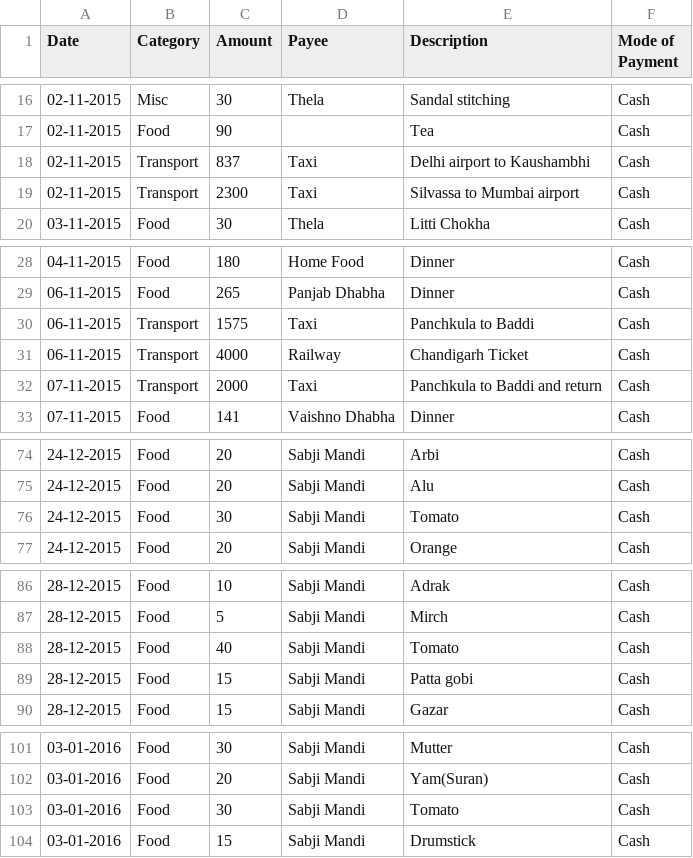
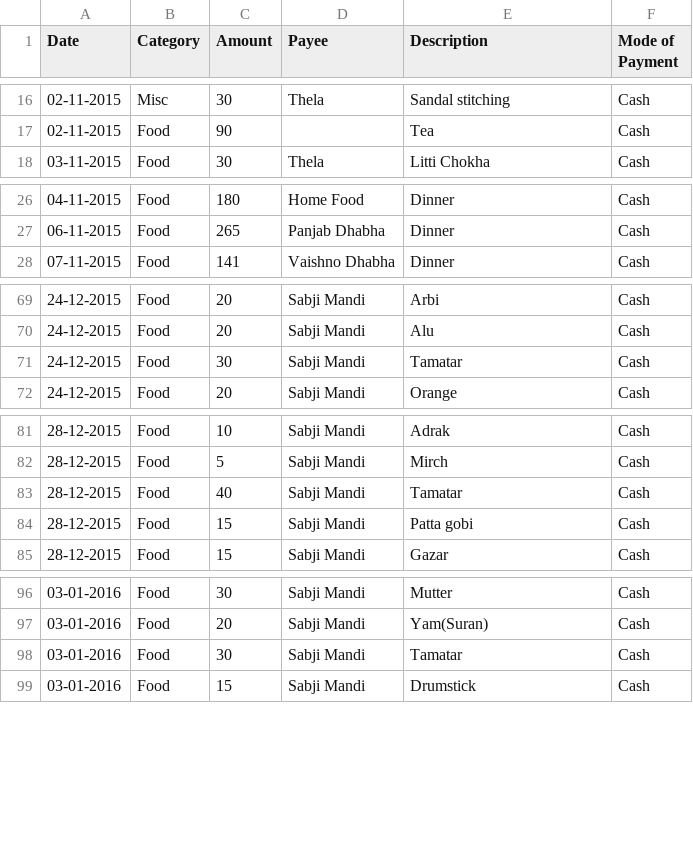
Before and after one commit to mswastik/mswastik.github.io, a CSV file: data/expense.csv, drawn as a sheet; only a part is shown, gaps mark what is left out; the diff covers the shown part only.

Commit message:
Update expense.csv

```diff
--- a/data/expense.csv
+++ b/data/expense.csv
@@ -17,4 +17,2 @@ Date,Category,Amount,Payee,Description,Mode of Payment
 02-11-2015,Food,90,,Tea,Cash
-02-11-2015,Transport,837,Taxi,Delhi airport to Kaushambhi,Cash
-02-11-2015,Transport,2300,Taxi,Silvassa to Mumbai airport,Cash
 03-11-2015,Food,30,Thela,Litti Chokha,Cash
@@ -29,5 +27,2 @@ Date,Category,Amount,Payee,Description,Mode of Payment
 06-11-2015,Food,265,Panjab Dhabha,Dinner,Cash
-06-11-2015,Transport,1575,Taxi,Panchkula to Baddi,Cash
-06-11-2015,Transport,4000,Railway,Chandigarh Ticket,Cash
-07-11-2015,Transport,2000,Taxi,Panchkula to Baddi and return,Cash
 07-11-2015,Food,141,Vaishno Dhabha,Dinner,Cash
@@ -75,3 +70,3 @@ Date,Category,Amount,Payee,Description,Mode of Payment
 24-12-2015,Food,20,Sabji Mandi,Alu,Cash
-24-12-2015,Food,30,Sabji Mandi,Tomato,Cash
+24-12-2015,Food,30,Sabji Mandi,Tamatar,Cash
 24-12-2015,Food,20,Sabji Mandi,Orange,Cash
@@ -87,3 +82,3 @@ Date,Category,Amount,Payee,Description,Mode of Payment
 28-12-2015,Food,5,Sabji Mandi,Mirch,Cash
-28-12-2015,Food,40,Sabji Mandi,Tomato,Cash
+28-12-2015,Food,40,Sabji Mandi,Tamatar,Cash
 28-12-2015,Food,15,Sabji Mandi,Patta gobi,Cash
@@ -102,3 +97,3 @@ Date,Category,Amount,Payee,Description,Mode of Payment
 03-01-2016,Food,20,Sabji Mandi,Yam(Suran),Cash
-03-01-2016,Food,30,Sabji Mandi,Tomato,Cash
+03-01-2016,Food,30,Sabji Mandi,Tamatar,Cash
 03-01-2016,Food,15,Sabji Mandi,Drumstick,Cash
```
Also changed, not shown: 2 edited cells elsewhere in this file.
